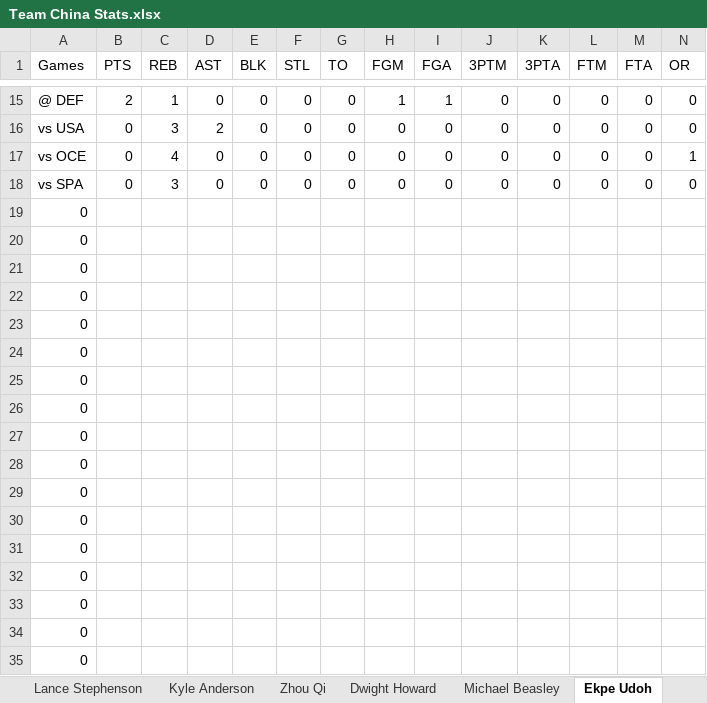
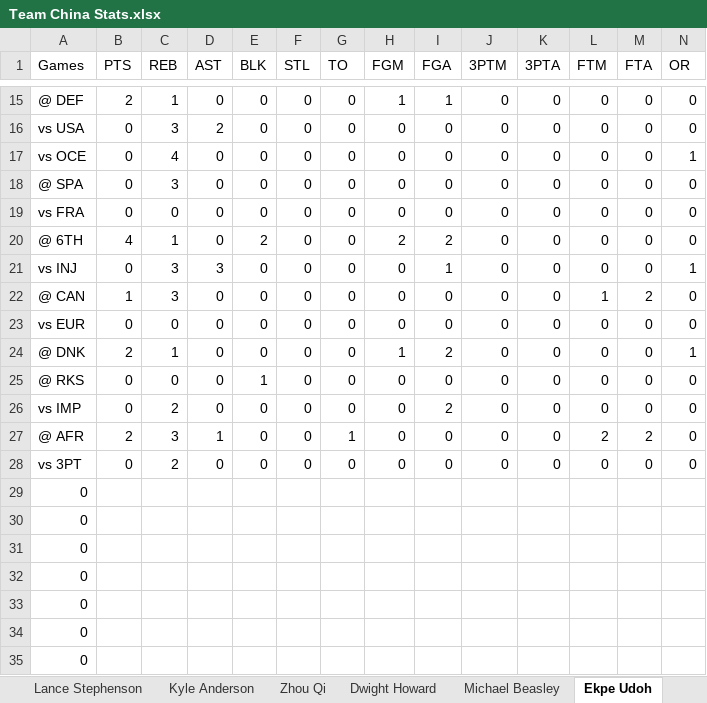
Before and after one commit to TimSon1022/NBA-Tournament-Project, an Excel workbook: Team China Stats.xlsx, sheet Ekpe Udoh, drawn as a sheet; only a part is shown, gaps mark what is left out; the shorter side is filled out with more unchanged rows; values as stored, in another font and other column widths than the file's, no borders; rows hold the shown columns only; the diff covers the shown part only; the diff names each change by its address in the sheet, - before the commit and + after, or states it on an @@ line.

```diff
--- a/Team China Stats.xlsx (sheet Ekpe Udoh)
+++ b/Team China Stats.xlsx (sheet Ekpe Udoh)
-A18 (Games): vs SPA
+A18 (Games): @ SPA
+row 19: vs FRA | 0 | 0 | 0 | 0 | 0 | 0 | 0 | 0 | 0 | 0 | 0 | 0 | 0
+row 20: @ 6TH | 4 | 1 | 0 | 2 | 0 | 0 | 2 | 2 | 0 | 0 | 0 | 0 | 0
+row 21: vs INJ | 0 | 3 | 3 | 0 | 0 | 0 | 0 | 1 | 0 | 0 | 0 | 0 | 1
+row 22: @ CAN | 1 | 3 | 0 | 0 | 0 | 0 | 0 | 0 | 0 | 0 | 1 | 2 | 0
+row 23: vs EUR | 0 | 0 | 0 | 0 | 0 | 0 | 0 | 0 | 0 | 0 | 0 | 0 | 0
+row 24: @ DNK | 2 | 1 | 0 | 0 | 0 | 0 | 1 | 2 | 0 | 0 | 0 | 0 | 1
+row 25: @ RKS | 0 | 0 | 0 | 1 | 0 | 0 | 0 | 0 | 0 | 0 | 0 | 0 | 0
+row 26: vs IMP | 0 | 2 | 0 | 0 | 0 | 0 | 0 | 2 | 0 | 0 | 0 | 0 | 0
+row 27: @ AFR | 2 | 3 | 1 | 0 | 0 | 1 | 0 | 0 | 0 | 0 | 2 | 2 | 0
+row 28: vs 3PT | 0 | 2 | 0 | 0 | 0 | 0 | 0 | 0 | 0 | 0 | 0 | 0 | 0
```
Also changed, not shown: 2 added rows and 12 removed rows elsewhere in this sheet, sheet Team Stats, sheet Jordan McRae, sheet Zhou Qi, sheet Lance Stephenson, sheet Kyle Anderson, sheet Dwight Howard, 7 more sheets, formulas that keep their value, Team 3 Pointers Stats.xlsx, Team Defense Stats.xlsx, 32 other files.
